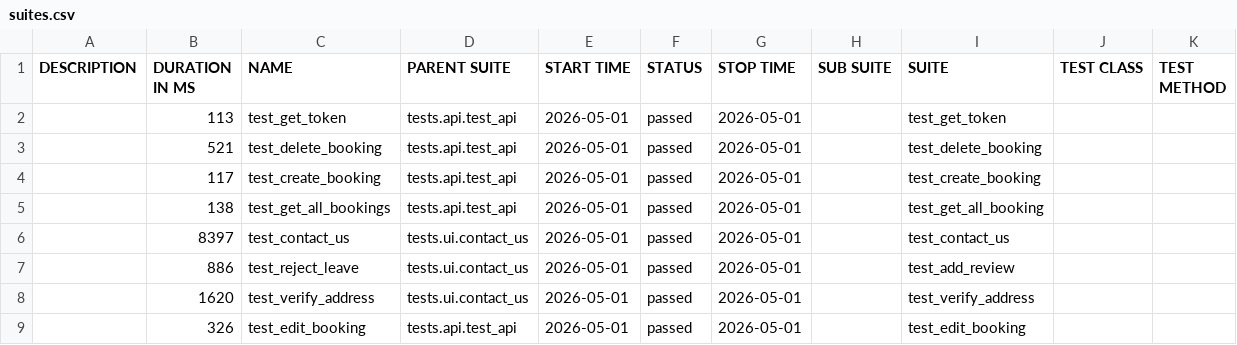
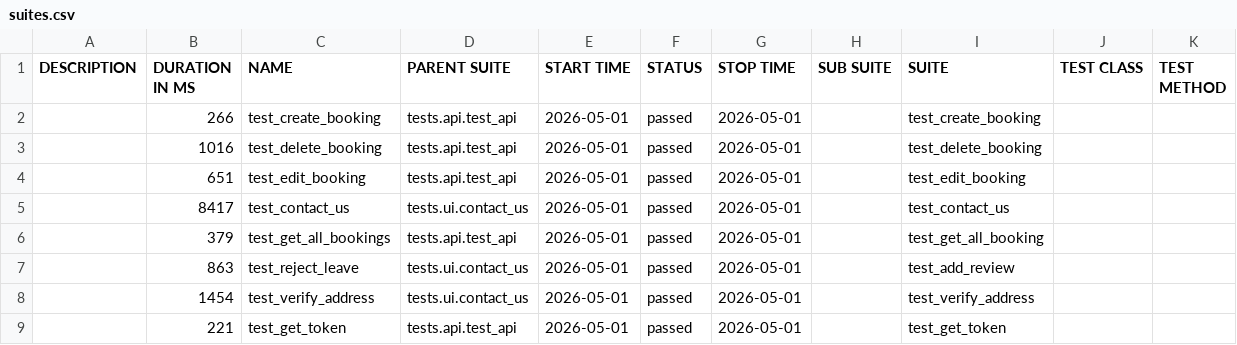
Before and after one commit to LuisVu99/Demo_for_CI_CD, a CSV file: data/suites.csv, drawn as a sheet.

```diff
--- a/data/suites.csv
+++ b/data/suites.csv
@@ -1,9 +1,9 @@
 "DESCRIPTION","DURATION IN MS","NAME","PARENT SUITE","START TIME","STATUS","STOP TIME","SUB SUITE","SUITE","TEST CLASS","TEST METHOD"
-"","113","test_get_token","tests.api.test_api","2026-05-01","passed","2026-05-01","","test_get_token","",""
-"","521","test_delete_booking","tests.api.test_api","2026-05-01","passed","2026-05-01","","test_delete_booking","",""
-"","117","test_create_booking","tests.api.test_api","2026-05-01","passed","2026-05-01","","test_create_booking","",""
-"","138","test_get_all_bookings","tests.api.test_api","2026-05-01","passed","2026-05-01","","test_get_all_booking","",""
-"","8397","test_contact_us","tests.ui.contact_us","2026-05-01","passed","2026-05-01","","test_contact_us","",""
-"","886","test_reject_leave","tests.ui.contact_us","2026-05-01","passed","2026-05-01","","test_add_review","",""
-"","1620","test_verify_address","tests.ui.contact_us","2026-05-01","passed","2026-05-01","","test_verify_address","",""
-"","326","test_edit_booking","tests.api.test_api","2026-05-01","passed","2026-05-01","","test_edit_booking","",""
+"","266","test_create_booking","tests.api.test_api","2026-05-01","passed","2026-05-01","","test_create_booking","",""
+"","1016","test_delete_booking","tests.api.test_api","2026-05-01","passed","2026-05-01","","test_delete_booking","",""
+"","651","test_edit_booking","tests.api.test_api","2026-05-01","passed","2026-05-01","","test_edit_booking","",""
+"","8417","test_contact_us","tests.ui.contact_us","2026-05-01","passed","2026-05-01","","test_contact_us","",""
+"","379","test_get_all_bookings","tests.api.test_api","2026-05-01","passed","2026-05-01","","test_get_all_booking","",""
+"","863","test_reject_leave","tests.ui.contact_us","2026-05-01","passed","2026-05-01","","test_add_review","",""
+"","1454","test_verify_address","tests.ui.contact_us","2026-05-01","passed","2026-05-01","","test_verify_address","",""
+"","221","test_get_token","tests.api.test_api","2026-05-01","passed","2026-05-01","","test_get_token","",""
```
Also changed, not shown: 50 other files.
